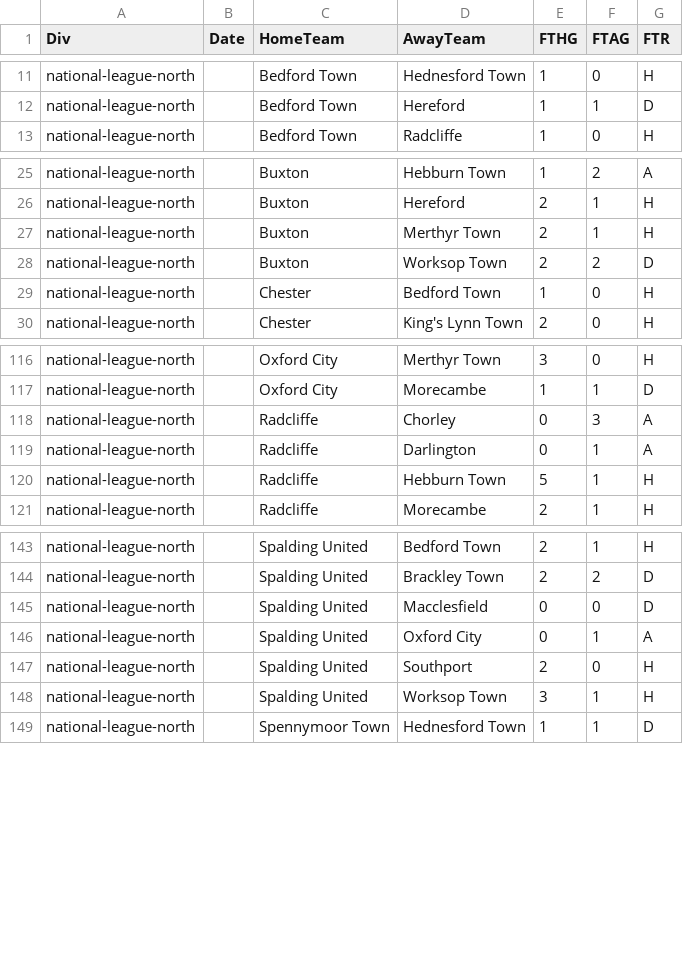
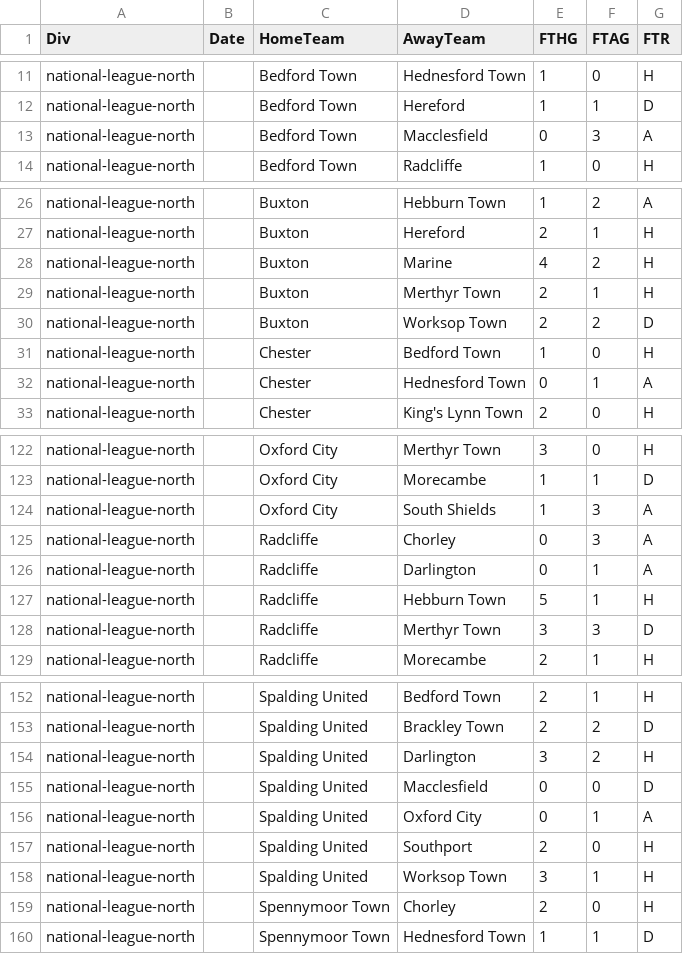
Before and after one commit to petedilworth/english-ftbl26, a CSV file: data/nonleague/2627_national-league-north_nl.csv, drawn as a sheet; only a part is shown, gaps mark what is left out; the diff covers the shown part only.

```diff
--- a/data/nonleague/2627_national-league-north_nl.csv
+++ b/data/nonleague/2627_national-league-north_nl.csv
@@ -12,2 +12,3 @@ national-league-north,,Bedford Town,Hednesford Town,1,0,H
 national-league-north,,Bedford Town,Hereford,1,1,D
+national-league-north,,Bedford Town,Macclesfield,0,3,A
 national-league-north,,Bedford Town,Radcliffe,1,0,H
@@ -26,2 +27,3 @@ national-league-north,,Buxton,Hebburn Town,1,2,A
 national-league-north,,Buxton,Hereford,2,1,H
+national-league-north,,Buxton,Marine,4,2,H
 national-league-north,,Buxton,Merthyr Town,2,1,H
@@ -29,2 +31,3 @@ national-league-north,,Buxton,Worksop Town,2,2,D
 national-league-north,,Chester,Bedford Town,1,0,H
+national-league-north,,Chester,Hednesford Town,0,1,A
 national-league-north,,Chester,King's Lynn Town,2,0,H
@@ -117,2 +123,3 @@ national-league-north,,Oxford City,Merthyr Town,3,0,H
 national-league-north,,Oxford City,Morecambe,1,1,D
+national-league-north,,Oxford City,South Shields,1,3,A
 national-league-north,,Radcliffe,Chorley,0,3,A
@@ -120,2 +127,3 @@ national-league-north,,Radcliffe,Darlington,0,1,A
 national-league-north,,Radcliffe,Hebburn Town,5,1,H
+national-league-north,,Radcliffe,Merthyr Town,3,3,D
 national-league-north,,Radcliffe,Morecambe,2,1,H
@@ -144,2 +153,3 @@ national-league-north,,Spalding United,Bedford Town,2,1,H
 national-league-north,,Spalding United,Brackley Town,2,2,D
+national-league-north,,Spalding United,Darlington,3,2,H
 national-league-north,,Spalding United,Macclesfield,0,0,D
@@ -148,2 +158,3 @@ national-league-north,,Spalding United,Southport,2,0,H
 national-league-north,,Spalding United,Worksop Town,3,1,H
+national-league-north,,Spennymoor Town,Chorley,2,0,H
 national-league-north,,Spennymoor Town,Hednesford Town,1,1,D
```
Also changed, not shown: 5 added rows elsewhere in this file, data/nonleague/2627_isthmian-league-premier_nl.csv, data/nonleague/2627_national-league-south_nl.csv, 3 other files.
